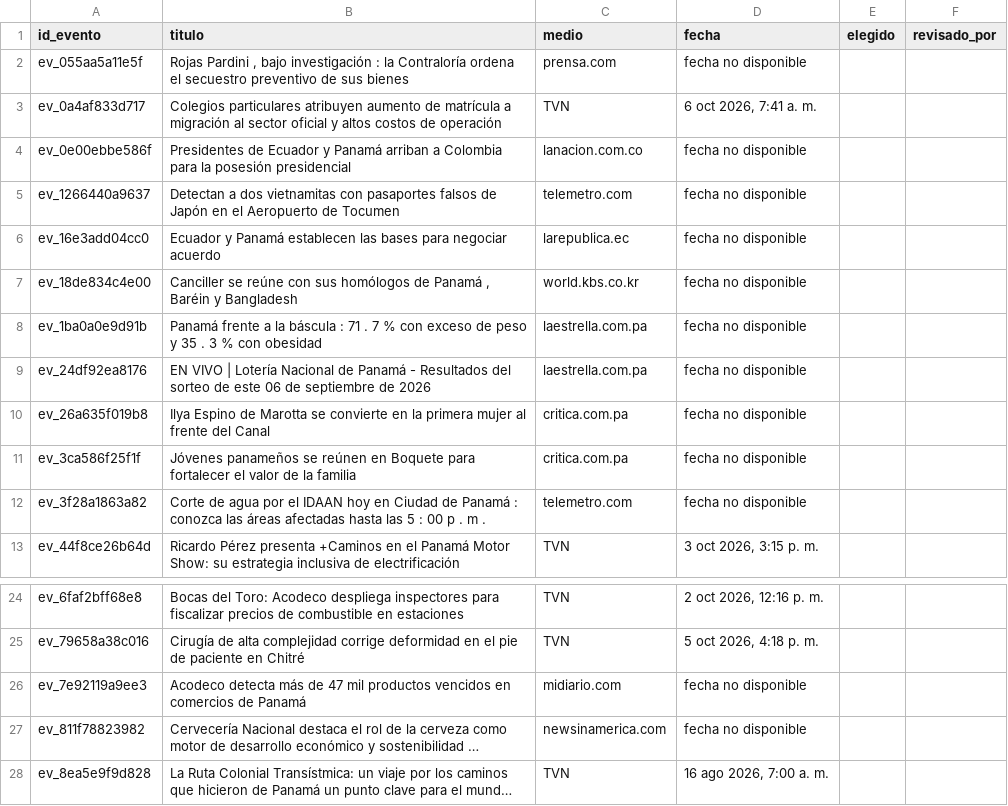
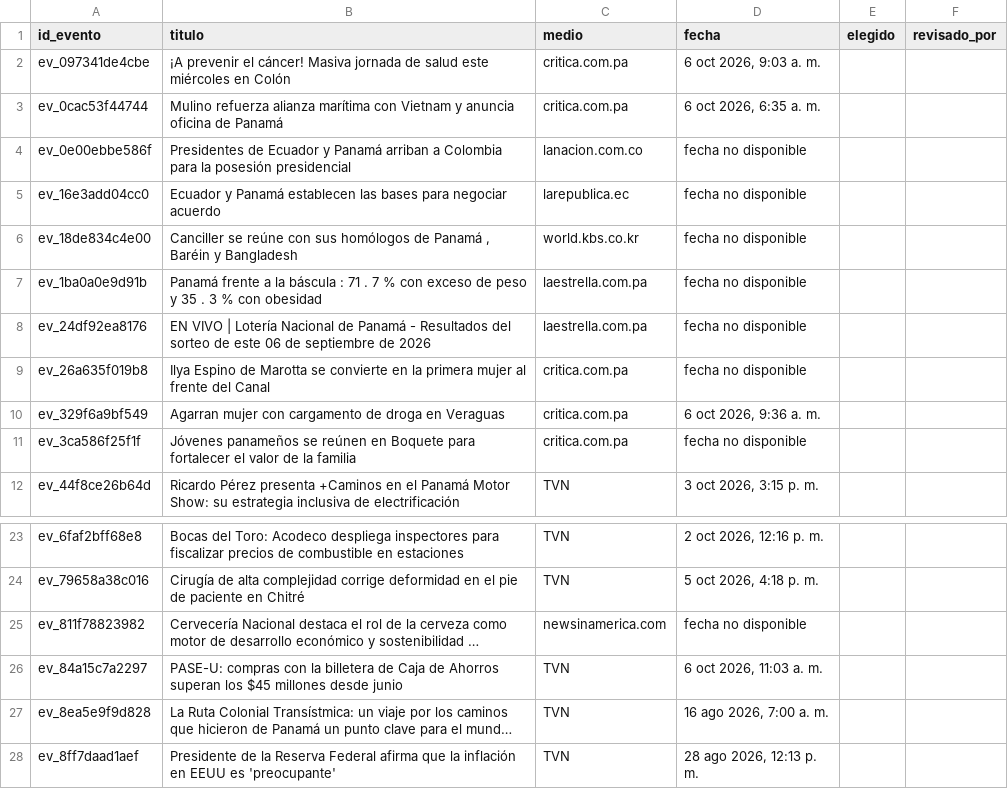
Before and after one commit to cpu-16/agentetvn, a CSV file: data/labels/cinco.csv, drawn as a sheet; only a part is shown, gaps mark what is left out; the shorter side is filled out with more unchanged rows; long unchanged cells end in …; removed rows and columns are numbered as before the commit, all else as after; the diff covers the shown part only; the diff names each change by its address in the sheet, - before the commit and + after, or states it on an @@ line.

```diff
--- a/data/labels/cinco.csv
+++ b/data/labels/cinco.csv
-row 2: ev_055aa5a11e5f | Rojas Pardini , bajo investigación : la Contraloría ordena el secuestro preventivo de sus bienes | prensa.com | fecha no disponible
-row 3: ev_0a4af833d717 | Colegios particulares atribuyen aumento de matrícula a migración al sector oficial y altos costos de operación | TVN | 6 oct 2026, 7:41 a. m.
+row 2: ev_097341de4cbe | ¡A prevenir el cáncer! Masiva jornada de salud este miércoles en Colón | critica.com.pa | 6 oct 2026, 9:03 a. m.
+row 3: ev_0cac53f44744 | Mulino refuerza alianza marítima con Vietnam y anuncia oficina de Panamá | critica.com.pa | 6 oct 2026, 6:35 a. m.
-row 5: ev_1266440a9637 | Detectan a dos vietnamitas con pasaportes falsos de Japón en el Aeropuerto de Tocumen | telemetro.com | fecha no disponible
+row 10: ev_329f6a9bf549 | Agarran mujer con cargamento de droga en Veraguas | critica.com.pa | 6 oct 2026, 9:36 a. m.
-row 12: ev_3f28a1863a82 | Corte de agua por el IDAAN hoy en Ciudad de Panamá : conozca las áreas afectadas hasta las 5 : 00 p . m . | telemetro.com | fecha no disponible
-row 26: ev_7e92119a9ee3 | Acodeco detecta más de 47 mil productos vencidos en comercios de Panamá | midiario.com | fecha no disponible
+row 26: ev_84a15c7a2297 | PASE-U: compras con la billetera de Caja de Ahorros superan los $45 millones desde junio | TVN | 6 oct 2026, 11:03 a. m.
```
Also changed, not shown: 6 added rows, 5 removed rows and 1 edited cell elsewhere in this file, data/processed/indicadores.csv, data/processed/noticias.csv, 26 other files.
